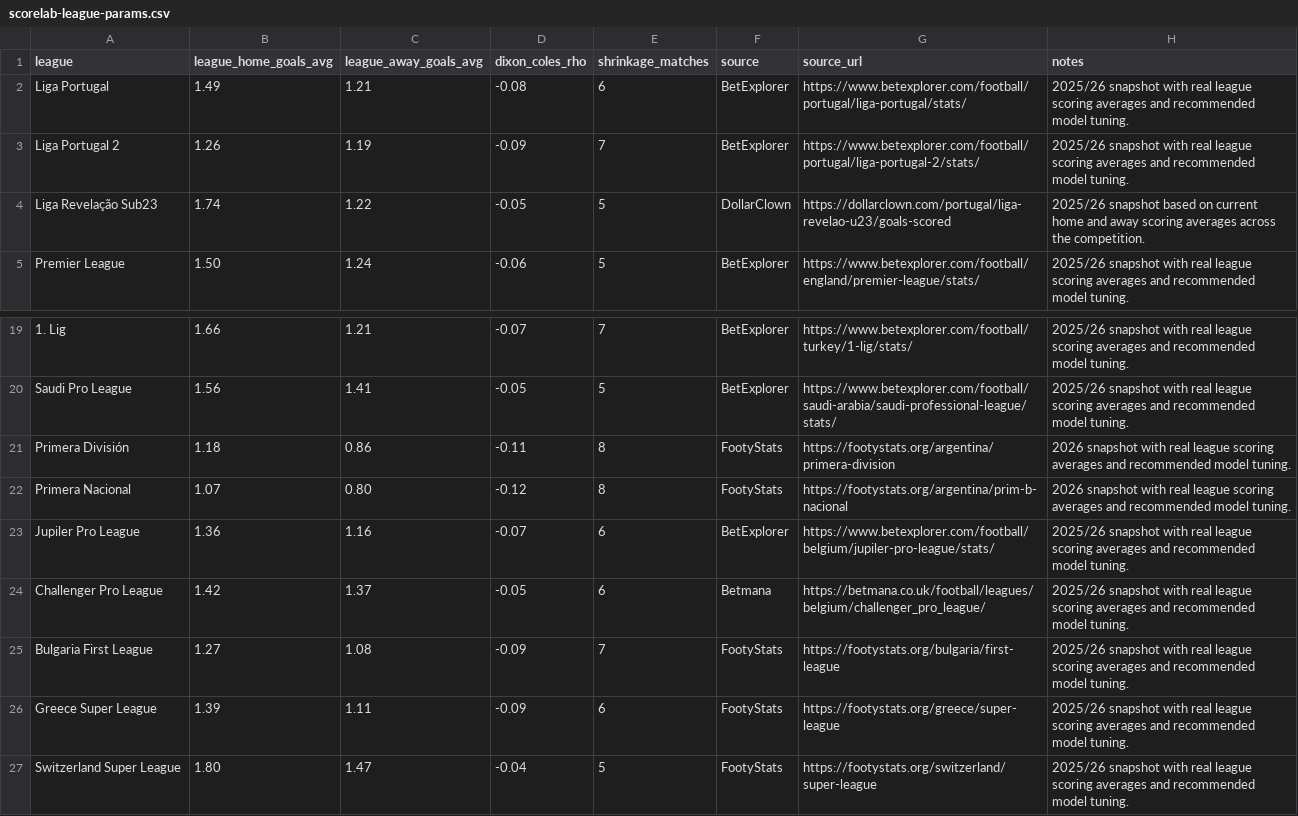
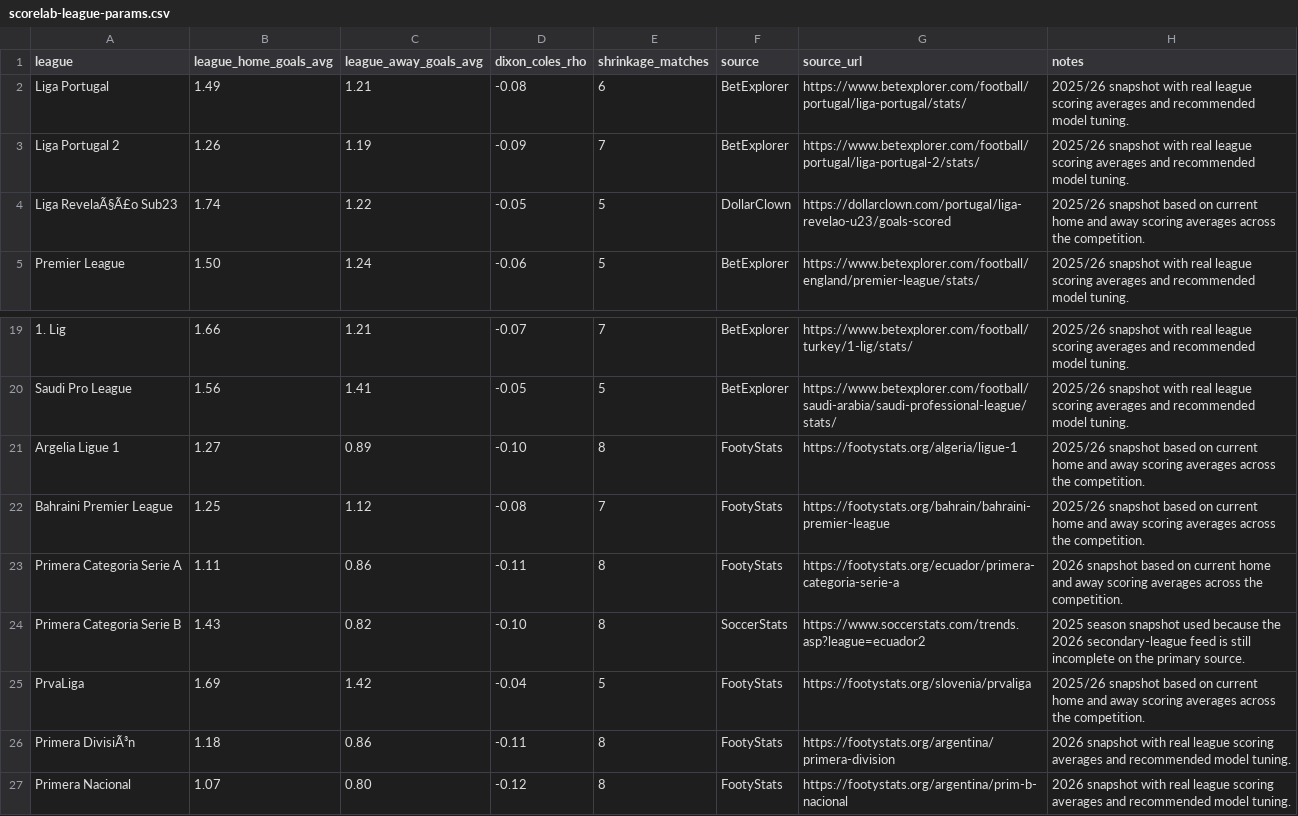
Before and after one commit to DTRV95/scorelab-analytics, a CSV file: scorelab-league-params.csv, drawn as a sheet; only a part is shown, gaps mark what is left out; the shorter side is filled out with more unchanged rows; addresses are those after the commit; the diff names each change by its address in the sheet, - before the commit and + after, or states it on an @@ line.

Commit message:
Add some league presets

```diff
--- a/scorelab-league-params.csv
+++ b/scorelab-league-params.csv
-A4 (league): Liga Revelação Sub23
+A4 (league): Liga RevelaÃ§Ã£o Sub23
+row 21: Argelia Ligue 1 | 1.27 | 0.89 | -0.10 | 8 | FootyStats | https://footystats.org/algeria/ligue-1 | 2025/26 snapshot based on current home and away scoring averages across the competition.
+row 22: Bahraini Premier League | 1.25 | 1.12 | -0.08 | 7 | FootyStats | https://footystats.org/bahrain/bahraini-premier-league | 2025/26 snapshot based on current home and away scoring averages across the competition.
+row 23: Primera Categoria Serie A | 1.11 | 0.86 | -0.11 | 8 | FootyStats | https://footystats.org/ecuador/primera-categoria-serie-a | 2026 snapshot based on current home and away scoring averages across the competition.
+row 24: Primera Categoria Serie B | 1.43 | 0.82 | -0.10 | 8 | SoccerStats | https://www.soccerstats.com/trends.asp?league=ecuador2 | 2025 season snapshot used because the 2026 secondary-league feed is still incomplete on the primary source.
+row 25: PrvaLiga | 1.69 | 1.42 | -0.04 | 5 | FootyStats | https://footystats.org/slovenia/prvaliga | 2025/26 snapshot based on current home and away scoring averages across the competition.
-A26 (league): Primera División
+A26 (league): Primera DivisiÃ³n
```
Also changed, not shown: 8 other files.
